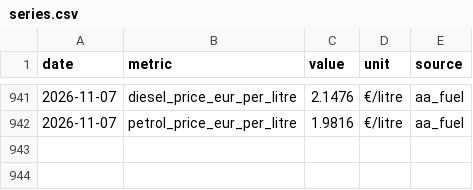
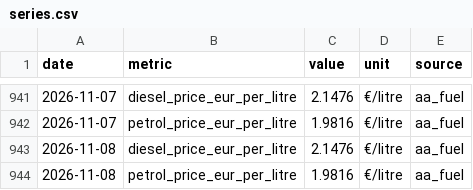
Before and after one commit to farrelltom/ireland-energy-dashboard, a CSV file: data/canonical/series.csv, drawn as a sheet; only a part is shown, gaps mark what is left out; the diff names each change by its address in the sheet, - before the commit and + after, or states it on an @@ line.

```diff
--- a/data/canonical/series.csv
+++ b/data/canonical/series.csv
+row 943: 2026-11-08 | diesel_price_eur_per_litre | 2.1476 | €/litre | aa_fuel
+row 944: 2026-11-08 | petrol_price_eur_per_litre | 1.9816 | €/litre | aa_fuel
```
Also changed, not shown: data/canonical/tariffs.csv, 2 other files.
